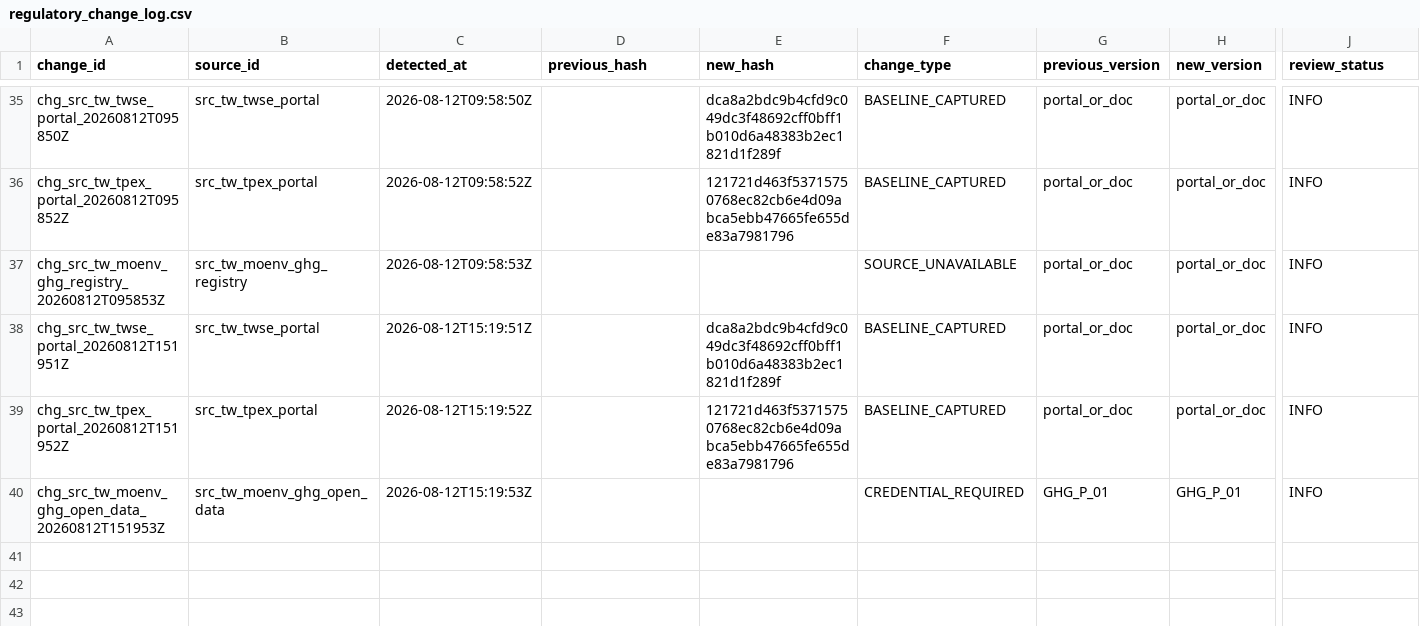
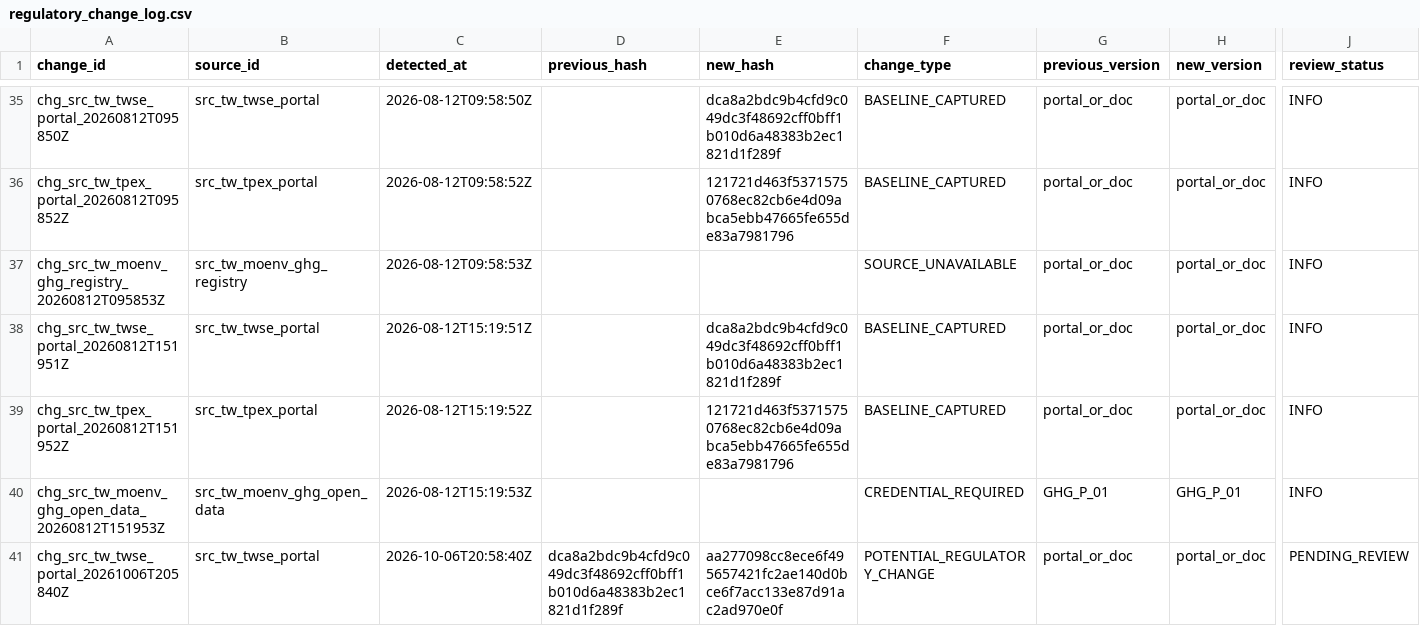
Before and after one commit to Ting-En-Chien/carbon-evidence-ledger-tw, a CSV file: data/regulatory/durable_state/regulatory_change_log.csv, drawn as a sheet; only a part is shown, gaps mark what is left out; rows hold the shown columns only; the diff names each change by its address in the sheet, - before the commit and + after, or states it on an @@ line.

```diff
--- a/data/regulatory/durable_state/regulatory_change_log.csv
+++ b/data/regulatory/durable_state/regulatory_change_log.csv
+row 41: chg_src_tw_twse_portal_20261006T205840Z | src_tw_twse_portal | 2026-10-06T20:58:40Z | dca8a2bdc9b4cfd9c049dc3f48692cff0bff1b010d6a48383b2ec1821d1f289f | aa277098cc8ece6f495657421fc2ae140d0bce6f7acc133e87d91ac2ad970e0f | POTENTIAL_REGULATORY_CHANGE | portal_or_doc | portal_or_doc | PENDING_REVIEW
```
Also changed, not shown: data/regulatory/durable_state/source_freshness_state.csv, data/regulatory/regulatory_change_log.csv, 8 other files.
